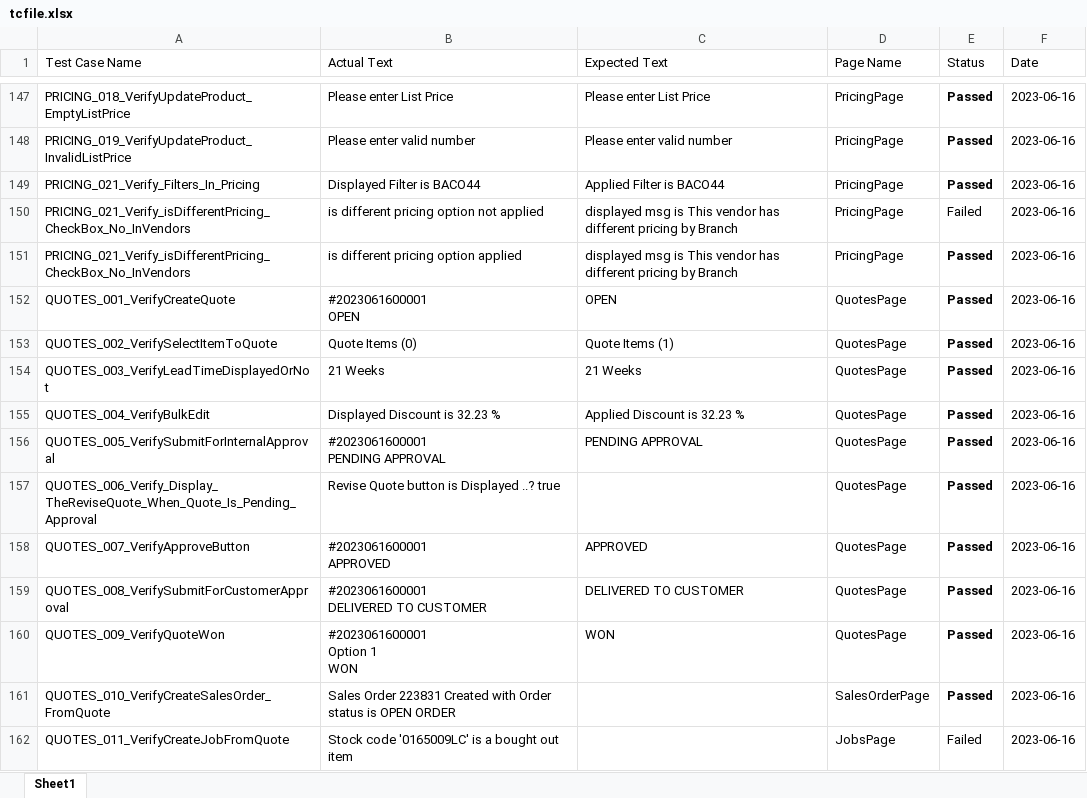
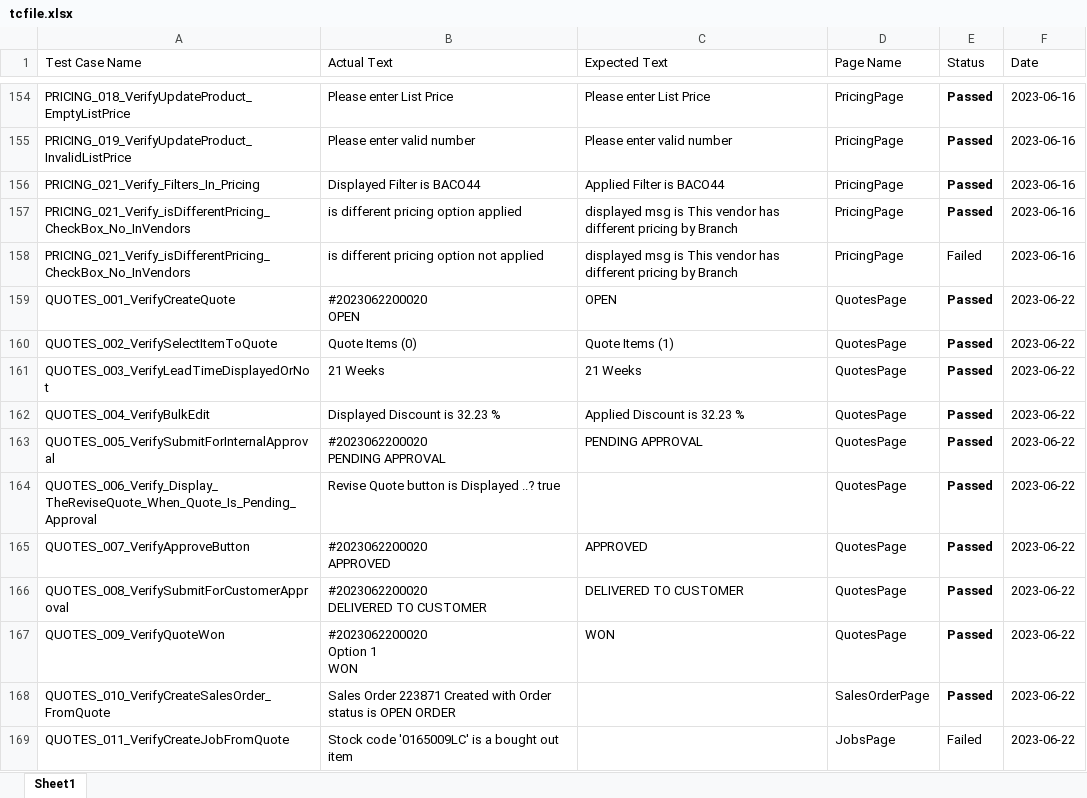
Before and after one commit to siva2-hub/IIDM, an Excel workbook: InternalPortal/tcfile.xlsx, sheet Sheet1, drawn as a sheet; only a part is shown, gaps mark what is left out; values as stored, in another font and other column widths than the file's, no borders; addresses are those after the commit; ↵ is a line break in a cell; the diff covers the shown part only; the diff names each change by its address in the sheet, - before the commit and + after, or states it on an @@ line.

```diff
--- a/InternalPortal/tcfile.xlsx (sheet Sheet1)
+++ b/InternalPortal/tcfile.xlsx (sheet Sheet1)
@@ row 151 moved to row 157: PRICING_021_Verify_isDifferentPricing_Ch… @@
-B159 (Actual Text): #2023061600001 ↵ OPEN
+B159 (Actual Text): #2023062200020 ↵ OPEN
-F159:F169 (Date): 2023-06-16
+F159:F169 (Date): 2023-06-22
-B163 (Actual Text): #2023061600001 ↵ PENDING APPROVAL
+B163 (Actual Text): #2023062200020 ↵ PENDING APPROVAL
-B165 (Actual Text): #2023061600001 ↵ APPROVED
+B165 (Actual Text): #2023062200020 ↵ APPROVED
-B166 (Actual Text): #2023061600001 ↵ DELIVERED TO CUSTOMER
+B166 (Actual Text): #2023062200020 ↵ DELIVERED TO CUSTOMER
-B167 (Actual Text): #2023061600001 ↵ Option 1 ↵ WON
+B167 (Actual Text): #2023062200020 ↵ Option 1 ↵ WON
-B168 (Actual Text): Sales Order 223831 Created with…
+B168 (Actual Text): Sales Order 223871 Created with…
```
Also changed, not shown: 49 added rows, 28 edited cells and cell formats elsewhere in this sheet, 56 other files.
